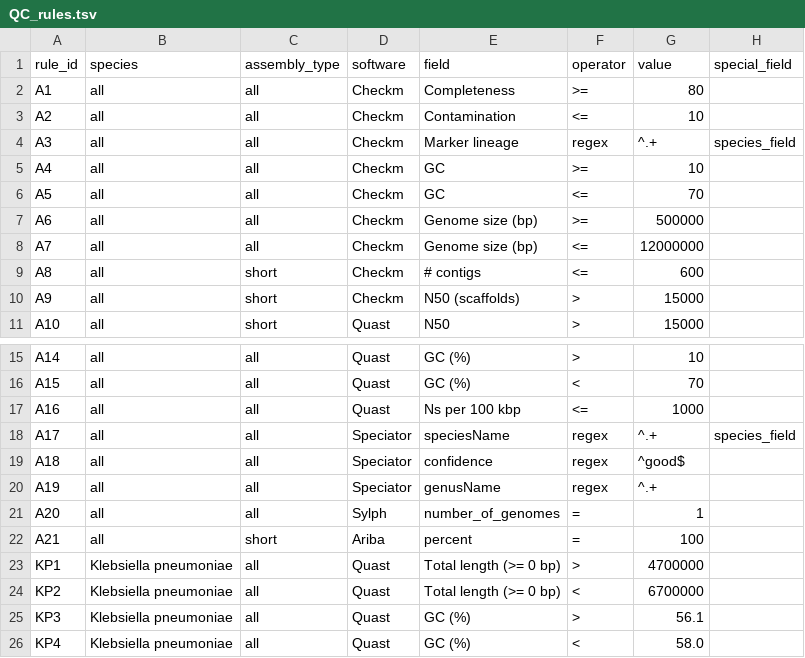
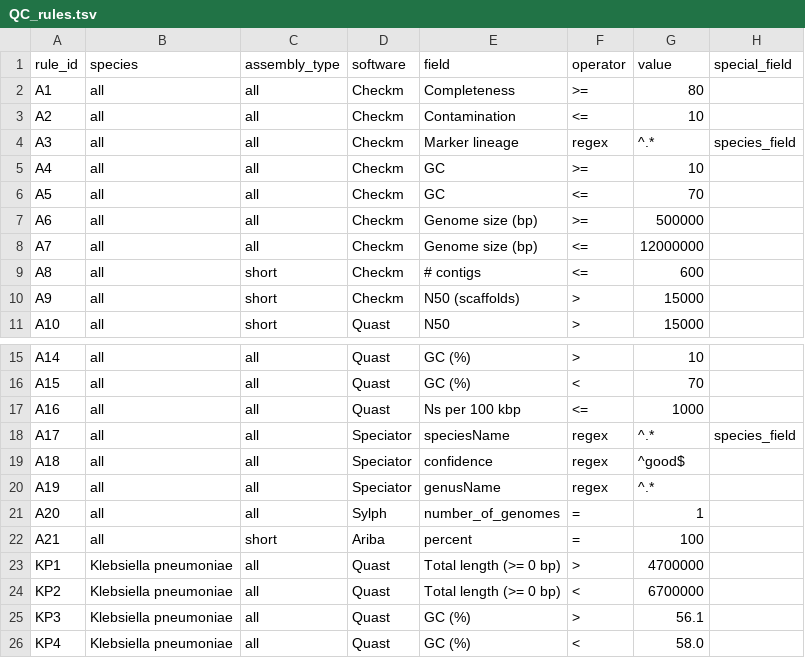
Before and after one commit to ssi-dk/uQCme, a TSV file: input/example/QC_rules.tsv, drawn as a sheet; only a part is shown, gaps mark what is left out.

```diff
--- a/input/example/QC_rules.tsv
+++ b/input/example/QC_rules.tsv
@@ -3,3 +3,3 @@ A1	all	all	Checkm	Completeness	>=	80
 A2	all	all	Checkm	Contamination	<=	10
-A3	all	all	Checkm	Marker lineage	regex	^.+	species_field
+A3	all	all	Checkm	Marker lineage	regex	^.*	species_field
 A4	all	all	Checkm	GC	>=	10
@@ -17,5 +17,5 @@ A15	all	all	Quast	GC (%)	<	70
 A16	all	all	Quast	Ns per 100 kbp	<=	1000
-A17	all	all	Speciator	speciesName	regex	^.+	species_field
+A17	all	all	Speciator	speciesName	regex	^.*	species_field
 A18	all	all	Speciator	confidence	regex	^good$
-A19	all	all	Speciator	genusName	regex	^.+
+A19	all	all	Speciator	genusName	regex	^.*
 A20	all	all	Sylph	number_of_genomes	=	1
```
Also changed, not shown: 4 other files.
